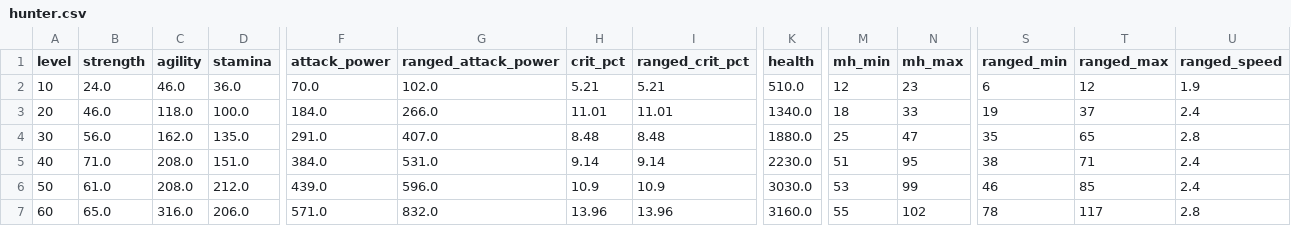
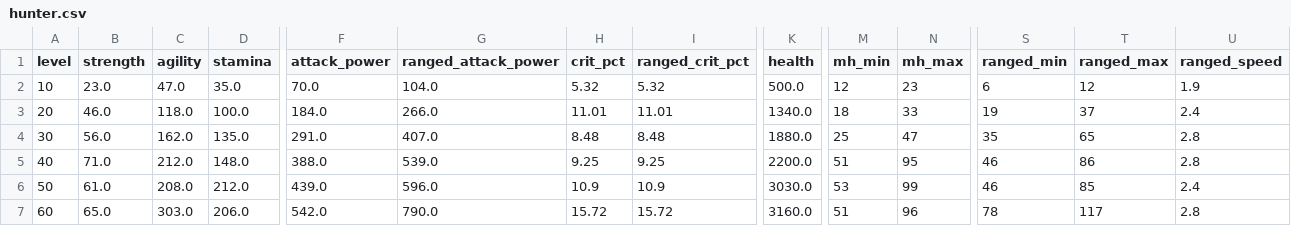
Before and after one commit to alsh0083/wowforever-helper, a CSV file: config/stats/hunter.csv, drawn as a sheet; only a part is shown, gaps mark what is left out; the diff covers the shown part only; the diff names each change by its address in the sheet, - before the commit and + after, or states it on an @@ line.

```diff
--- a/config/stats/hunter.csv
+++ b/config/stats/hunter.csv
-B2 (strength): 24.0
+B2 (strength): 23.0
-C2 (agility): 46.0
+C2 (agility): 47.0
-D2 (stamina): 36.0
+D2 (stamina): 35.0
-G2 (ranged_attack_power): 102.0
+G2 (ranged_attack_power): 104.0
-H2 (crit_pct): 5.21
+H2 (crit_pct): 5.32
-I2 (ranged_crit_pct): 5.21
+I2 (ranged_crit_pct): 5.32
-K2 (health): 510.0
+K2 (health): 500.0
-C5 (agility): 208.0
+C5 (agility): 212.0
-D5 (stamina): 151.0
+D5 (stamina): 148.0
-F5 (attack_power): 384.0
+F5 (attack_power): 388.0
-G5 (ranged_attack_power): 531.0
+G5 (ranged_attack_power): 539.0
-H5 (crit_pct): 9.14
+H5 (crit_pct): 9.25
-I5 (ranged_crit_pct): 9.14
+I5 (ranged_crit_pct): 9.25
-K5 (health): 2230.0
+K5 (health): 2200.0
-S5 (ranged_min): 38
+S5 (ranged_min): 46
-T5 (ranged_max): 71
+T5 (ranged_max): 86
-U5 (ranged_speed): 2.4
+U5 (ranged_speed): 2.8
-C7 (agility): 316.0
+C7 (agility): 303.0
-F7 (attack_power): 571.0
+F7 (attack_power): 542.0
-G7 (ranged_attack_power): 832.0
+G7 (ranged_attack_power): 790.0
-H7 (crit_pct): 13.96
+H7 (crit_pct): 15.72
-I7 (ranged_crit_pct): 13.96
+I7 (ranged_crit_pct): 15.72
-M7 (mh_min): 55
+M7 (mh_min): 51
-N7 (mh_max): 102
+N7 (mh_max): 96
```
Also changed, not shown: 4 edited cells elsewhere in this file, config/stats/druid_melee.csv, config/stats/paladin.csv, 30 other files.
